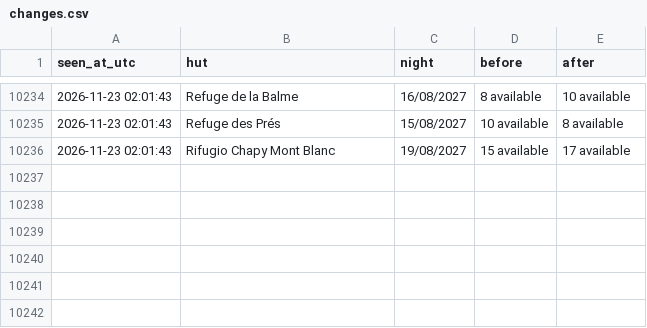
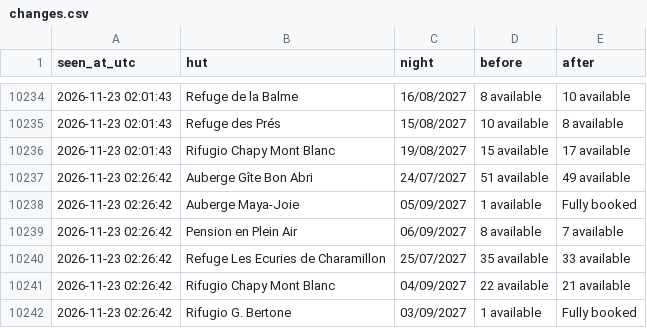
Before and after one commit to ljieen/tmb-bed-watcher, a CSV file: changes.csv, drawn as a sheet; only a part is shown, gaps mark what is left out.

```diff
--- a/changes.csv
+++ b/changes.csv
@@ -10236 +10236,7 @@ seen_at_utc,hut,night,before,after
 2026-11-23 02:01:43,Rifugio Chapy Mont Blanc,19/08/2027,15 available,17 available
+2026-11-23 02:26:42,Auberge Gîte Bon Abri,24/07/2027,51 available,49 available
+2026-11-23 02:26:42,Auberge Maya-Joie,05/09/2027,1 available,Fully booked
+2026-11-23 02:26:42,Pension en Plein Air,06/09/2027,8 available,7 available
+2026-11-23 02:26:42,Refuge Les Ecuries de Charamillon,25/07/2027,35 available,33 available
+2026-11-23 02:26:42,Rifugio Chapy Mont Blanc,04/09/2027,22 available,21 available
+2026-11-23 02:26:42,Rifugio G. Bertone,03/09/2027,1 available,Fully booked
```
Also changed, not shown: 1 other file.
